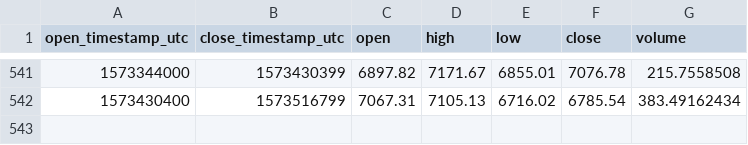
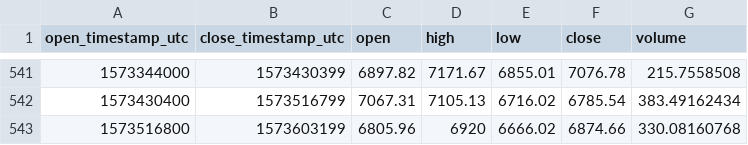
Before and after one commit to cryptobigbro/coinbasepro-BTC-GBP, a CSV file: coinbasepro-BTC-GBP-1d.csv, drawn as a sheet; only a part is shown, gaps mark what is left out.

```diff
--- a/coinbasepro-BTC-GBP-1d.csv
+++ b/coinbasepro-BTC-GBP-1d.csv
@@ -542 +542,2 @@ open_timestamp_utc,close_timestamp_utc,open,high,low,close,volume
 1573430400,1573516799,7067.31,7105.13,6716.02,6785.54,383.49162434
+1573516800,1573603199,6805.96,6920,6666.02,6874.66,330.08160768
```
Also changed, not shown: coinbasepro-BTC-GBP-1h.csv.
